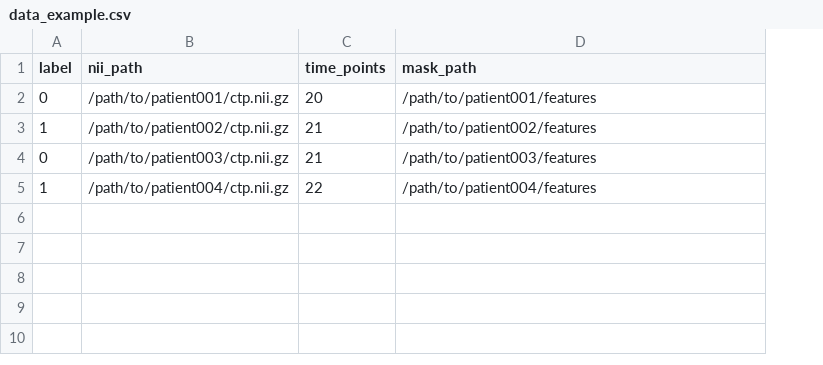
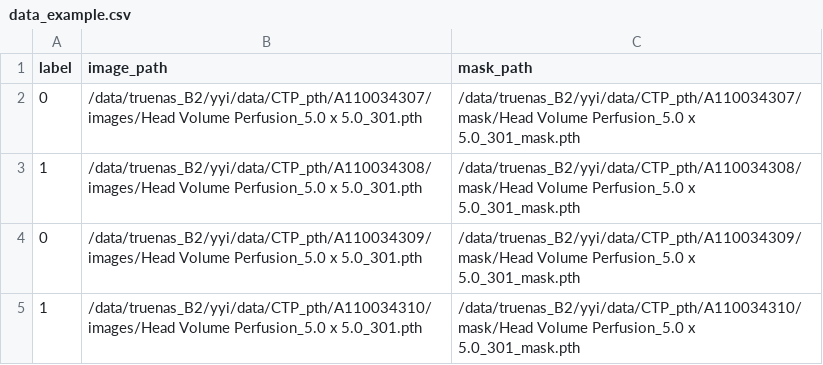
Before and after one commit to Ann-wyy/CTP, a CSV file: data_example.csv, drawn as a sheet; removed rows and columns are numbered as before the commit, all else as after; the diff names each change by its address in the sheet, - before the commit and + after, or states it on an @@ line.

```diff
--- a/data_example.csv
+++ b/data_example.csv
-column B (nii_path), rows 2-5: /path/to/patient001/ctp.nii.gz | /path/to/patient002/ctp.nii.gz | /path/to/patient003/ctp.nii.gz | /path/to/patient004/ctp.nii.gz
-column C (time_points), rows 2-5: 20 | 21 | 21 | 22
+column B (image_path), rows 2-5: /data/truenas_B2/yyi/data/CTP_pth/A110034307/images/Head Volume Perfusion_5.0 x 5.0_301.pth | /data/truenas_B2/yyi/data/CTP_pth/A110034308/images/Head Volume Perfusion_5.0 x 5.0_301.pth | /data/truenas_B2/yyi/data/CTP_pth/A110034309/images/Head Volume Perfusion_5.0 x 5.0_301.pth | /data/truenas_B2/yyi/data/CTP_pth/A110034310/images/Head Volume Perfusion_5.0 x 5.0_301.pth
-C2 (mask_path): /path/to/patient001/features
+C2 (mask_path): /data/truenas_B2/yyi/data/CTP_pth/A110034307/mask/Head Volume Perfusion_5.0 x 5.0_301_mask.pth
-C3 (mask_path): /path/to/patient002/features
+C3 (mask_path): /data/truenas_B2/yyi/data/CTP_pth/A110034308/mask/Head Volume Perfusion_5.0 x 5.0_301_mask.pth
-C4 (mask_path): /path/to/patient003/features
+C4 (mask_path): /data/truenas_B2/yyi/data/CTP_pth/A110034309/mask/Head Volume Perfusion_5.0 x 5.0_301_mask.pth
-C5 (mask_path): /path/to/patient004/features
+C5 (mask_path): /data/truenas_B2/yyi/data/CTP_pth/A110034310/mask/Head Volume Perfusion_5.0 x 5.0_301_mask.pth
```
Also changed, not shown: 2 other files.
